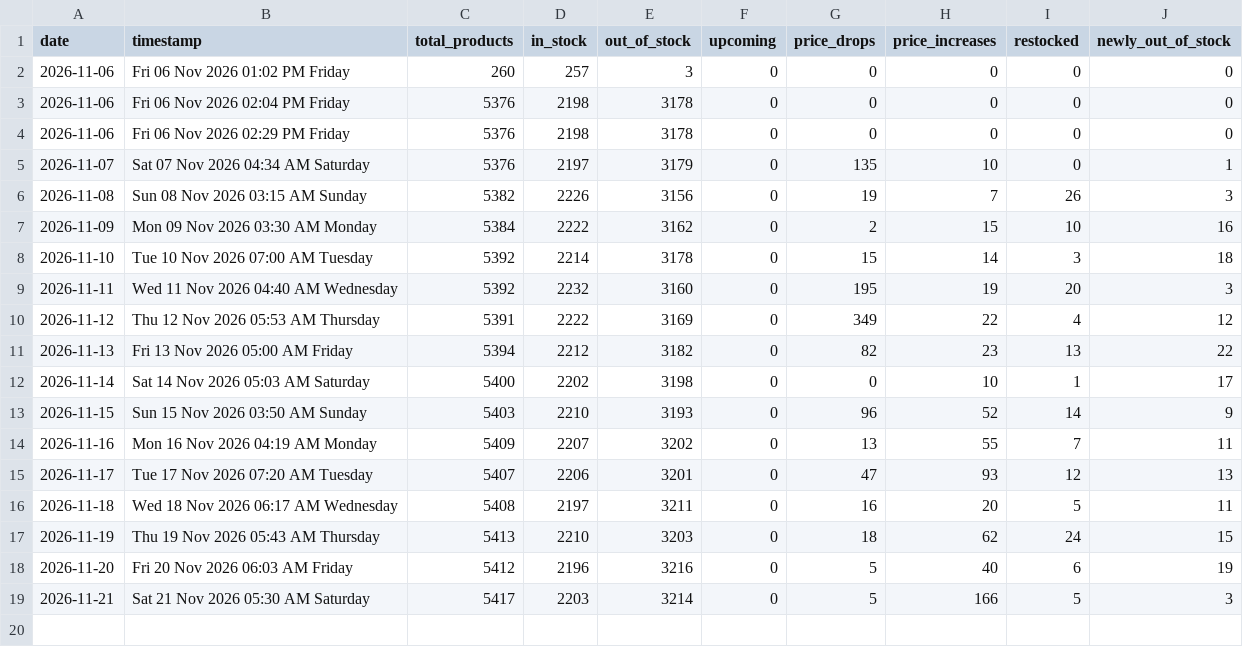
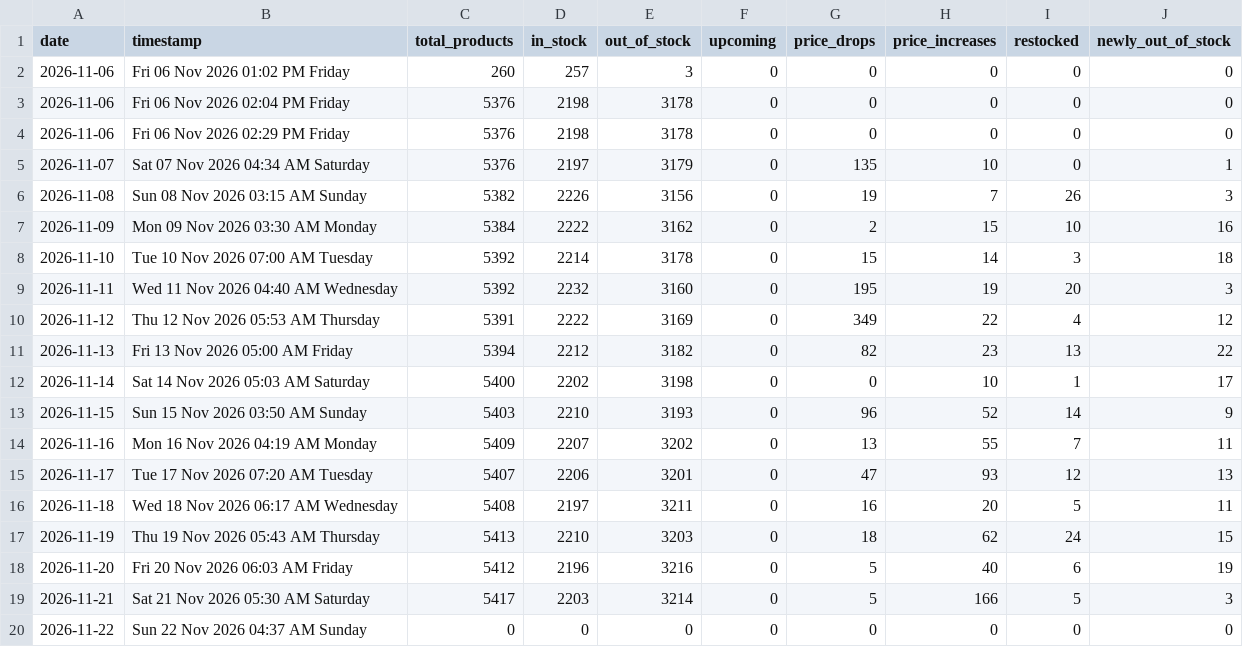
Before and after one commit to srtfile/startech, a CSV file: history/daily_runs_log.csv, drawn as a sheet.

```diff
--- a/history/daily_runs_log.csv
+++ b/history/daily_runs_log.csv
@@ -19 +19,2 @@ date,timestamp,total_products,in_stock,out_of_stock,upcoming,price_drops,price_i
 2026-11-21,Sat 21 Nov 2026 05:30 AM Saturday,5417,2203,3214,0,5,166,5,3
+2026-11-22,Sun 22 Nov 2026 04:37 AM Sunday,0,0,0,0,0,0,0,0
```
Also changed, not shown: 1 other file.
